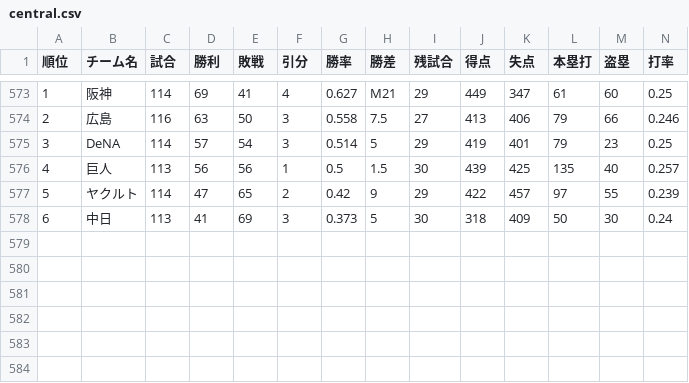
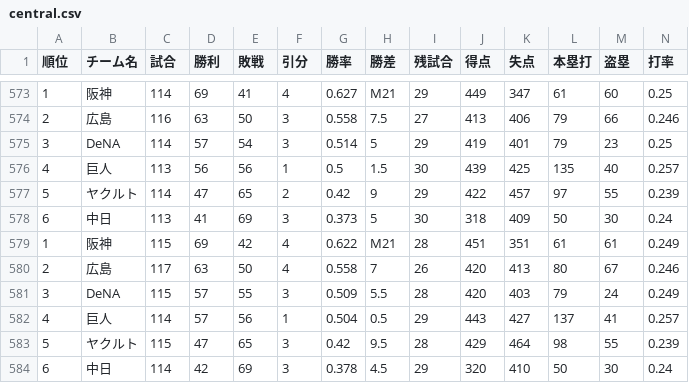
Before and after one commit to Satoshi-Sh/baseball-git-scraper, a CSV file: data/central.csv, drawn as a sheet; only a part is shown, gaps mark what is left out; rows hold the shown columns only; the diff names each change by its address in the sheet, - before the commit and + after, or states it on an @@ line.

```diff
--- a/data/central.csv
+++ b/data/central.csv
+row 579: 1 | 阪神 | 115 | 69 | 42 | 4 | 0.622 | M21 | 28 | 451 | 351 | 61 | 61 | 0.249
+row 580: 2 | 広島 | 117 | 63 | 50 | 4 | 0.558 | 7 | 26 | 420 | 413 | 80 | 67 | 0.246
+row 581: 3 | DeNA | 115 | 57 | 55 | 3 | 0.509 | 5.5 | 28 | 420 | 403 | 79 | 24 | 0.249
+row 582: 4 | 巨人 | 114 | 57 | 56 | 1 | 0.504 | 0.5 | 29 | 443 | 427 | 137 | 41 | 0.257
+row 583: 5 | ヤクルト | 115 | 47 | 65 | 3 | 0.42 | 9.5 | 28 | 429 | 464 | 98 | 55 | 0.239
+row 584: 6 | 中日 | 114 | 42 | 69 | 3 | 0.378 | 4.5 | 29 | 320 | 410 | 50 | 30 | 0.24
```
